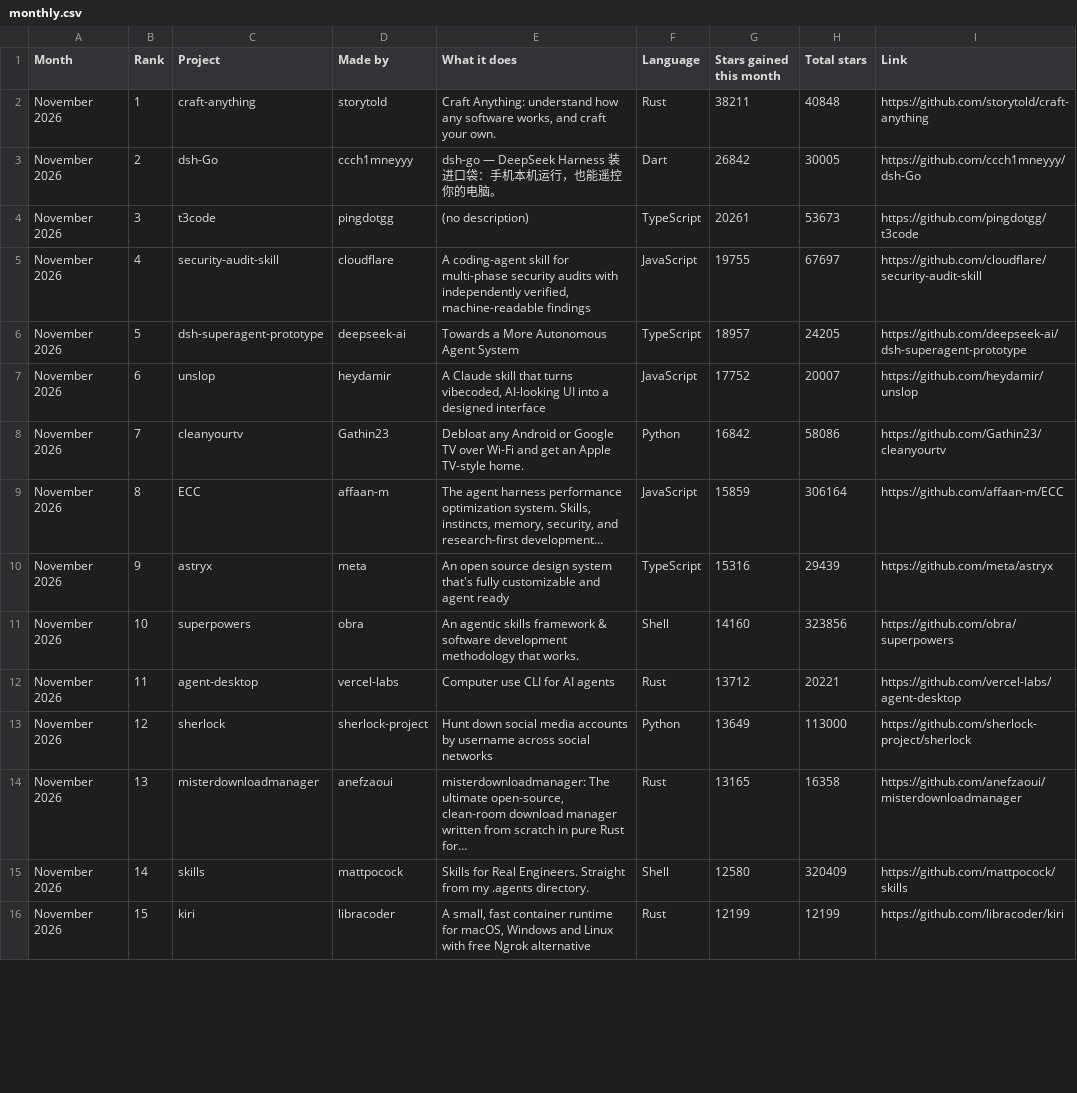
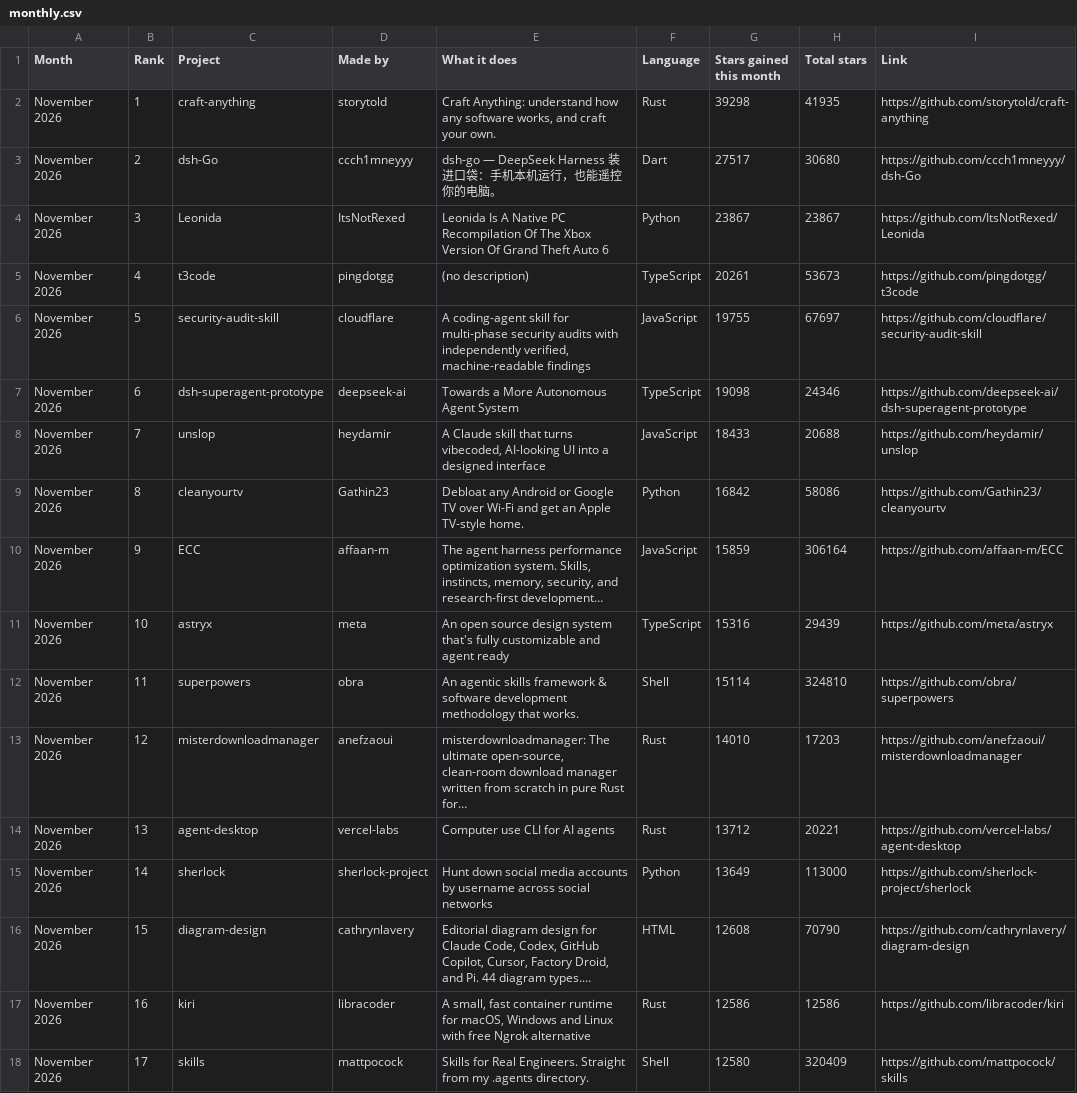
Before and after one commit to Yunaae/github-trending-digest, a CSV file: monthly.csv, drawn as a sheet; only a part is shown; the diff covers the shown part only.

```diff
--- a/monthly.csv
+++ b/monthly.csv
@@ -1,16 +1,18 @@
 Month,Rank,Project,Made by,What it does,Language,Stars gained this month,Total stars,Link
-November 2026,1,craft-anything,storytold,"Craft Anything: understand how any software works, and craft your own.",Rust,38211,40848,https://github.com/storytold/craft-anything
-November 2026,2,dsh-Go,ccch1mneyyy,dsh-go — DeepSeek Harness 装进口袋：手机本机运行，也能遥控你的电脑。,Dart,26842,30005,https://github.com/ccch1mneyyy/dsh-Go
-November 2026,3,t3code,pingdotgg,(no description),TypeScript,20261,53673,https://github.com/pingdotgg/t3code
-November 2026,4,security-audit-skill,cloudflare,"A coding-agent skill for multi-phase security audits with independently verified, machine-readable findings",JavaScript,19755,67697,https://github.com/cloudflare/security-audit-skill
-November 2026,5,dsh-superagent-prototype,deepseek-ai,Towards a More Autonomous Agent System,TypeScript,18957,24205,https://github.com/deepseek-ai/dsh-superagent-prototype
-November 2026,6,unslop,heydamir,"A Claude skill that turns vibecoded, AI-looking UI into a designed interface",JavaScript,17752,20007,https://github.com/heydamir/unslop
-November 2026,7,cleanyourtv,Gathin23,Debloat any Android or Google TV over Wi-Fi and get an Apple TV-style home.,Python,16842,58086,https://github.com/Gathin23/cleanyourtv
-November 2026,8,ECC,affaan-m,"The agent harness performance optimization system. Skills, instincts, memory, security, and research-first development…",JavaScript,15859,306164,https://github.com/affaan-m/ECC
-November 2026,9,astryx,meta,An open source design system that's fully customizable and agent ready,TypeScript,15316,29439,https://github.com/meta/astryx
-November 2026,10,superpowers,obra,An agentic skills framework & software development methodology that works.,Shell,14160,323856,https://github.com/obra/superpowers
-November 2026,11,agent-desktop,vercel-labs,Computer use CLI for AI agents,Rust,13712,20221,https://github.com/vercel-labs/agent-desktop
-November 2026,12,sherlock,sherlock-project,Hunt down social media accounts by username across social networks,Python,13649,113000,https://github.com/sherlock-project/sherlock
-November 2026,13,misterdownloadmanager,anefzaoui,"misterdownloadmanager: The ultimate open-source, clean-room download manager written from scratch in pure Rust for…",Rust,13165,16358,https://github.com/anefzaoui/misterdownloadmanager
-November 2026,14,skills,mattpocock,Skills for Real Engineers. Straight from my .agents directory.,Shell,12580,320409,https://github.com/mattpocock/skills
-November 2026,15,kiri,libracoder,"A small, fast container runtime for macOS, Windows and Linux with free Ngrok alternative",Rust,12199,12199,https://github.com/libracoder/kiri
+November 2026,1,craft-anything,storytold,"Craft Anything: understand how any software works, and craft your own.",Rust,39298,41935,https://github.com/storytold/craft-anything
+November 2026,2,dsh-Go,ccch1mneyyy,dsh-go — DeepSeek Harness 装进口袋：手机本机运行，也能遥控你的电脑。,Dart,27517,30680,https://github.com/ccch1mneyyy/dsh-Go
+November 2026,3,Leonida,ItsNotRexed,Leonida Is A Native PC Recompilation Of The Xbox Version Of Grand Theft Auto 6,Python,23867,23867,https://github.com/ItsNotRexed/Leonida
+November 2026,4,t3code,pingdotgg,(no description),TypeScript,20261,53673,https://github.com/pingdotgg/t3code
+November 2026,5,security-audit-skill,cloudflare,"A coding-agent skill for multi-phase security audits with independently verified, machine-readable findings",JavaScript,19755,67697,https://github.com/cloudflare/security-audit-skill
+November 2026,6,dsh-superagent-prototype,deepseek-ai,Towards a More Autonomous Agent System,TypeScript,19098,24346,https://github.com/deepseek-ai/dsh-superagent-prototype
+November 2026,7,unslop,heydamir,"A Claude skill that turns vibecoded, AI-looking UI into a designed interface",JavaScript,18433,20688,https://github.com/heydamir/unslop
+November 2026,8,cleanyourtv,Gathin23,Debloat any Android or Google TV over Wi-Fi and get an Apple TV-style home.,Python,16842,58086,https://github.com/Gathin23/cleanyourtv
+November 2026,9,ECC,affaan-m,"The agent harness performance optimization system. Skills, instincts, memory, security, and research-first development…",JavaScript,15859,306164,https://github.com/affaan-m/ECC
+November 2026,10,astryx,meta,An open source design system that's fully customizable and agent ready,TypeScript,15316,29439,https://github.com/meta/astryx
+November 2026,11,superpowers,obra,An agentic skills framework & software development methodology that works.,Shell,15114,324810,https://github.com/obra/superpowers
+November 2026,12,misterdownloadmanager,anefzaoui,"misterdownloadmanager: The ultimate open-source, clean-room download manager written from scratch in pure Rust for…",Rust,14010,17203,https://github.com/anefzaoui/misterdownloadmanager
+November 2026,13,agent-desktop,vercel-labs,Computer use CLI for AI agents,Rust,13712,20221,https://github.com/vercel-labs/agent-desktop
+November 2026,14,sherlock,sherlock-project,Hunt down social media accounts by username across social networks,Python,13649,113000,https://github.com/sherlock-project/sherlock
+November 2026,15,diagram-design,cathrynlavery,"Editorial diagram design for Claude Code, Codex, GitHub Copilot, Cursor, Factory Droid, and Pi. 44 diagram types.…",HTML,12608,70790,https://github.com/cathrynlavery/diagram-design
+November 2026,16,kiri,libracoder,"A small, fast container runtime for macOS, Windows and Linux with free Ngrok alternative",Rust,12586,12586,https://github.com/libracoder/kiri
+November 2026,17,skills,mattpocock,Skills for Real Engineers. Straight from my .agents directory.,Shell,12580,320409,https://github.com/mattpocock/skills
```
Also changed, not shown: 2 added rows, 4 removed rows and 8 edited cells elsewhere in this file, overall.csv, 1 other file.
